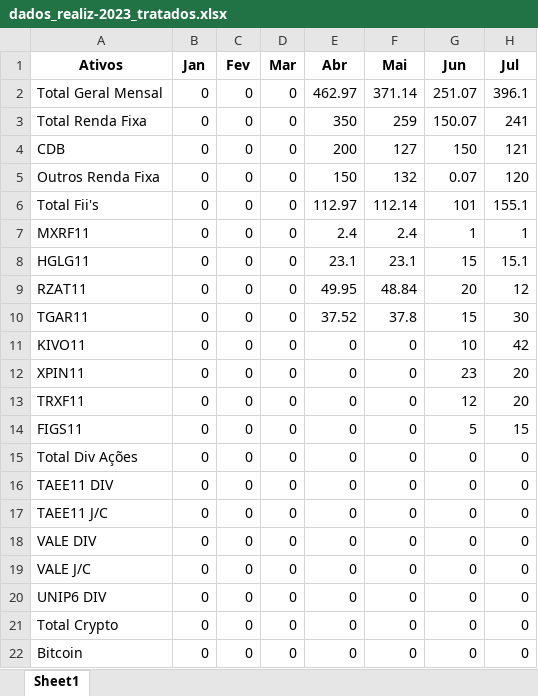
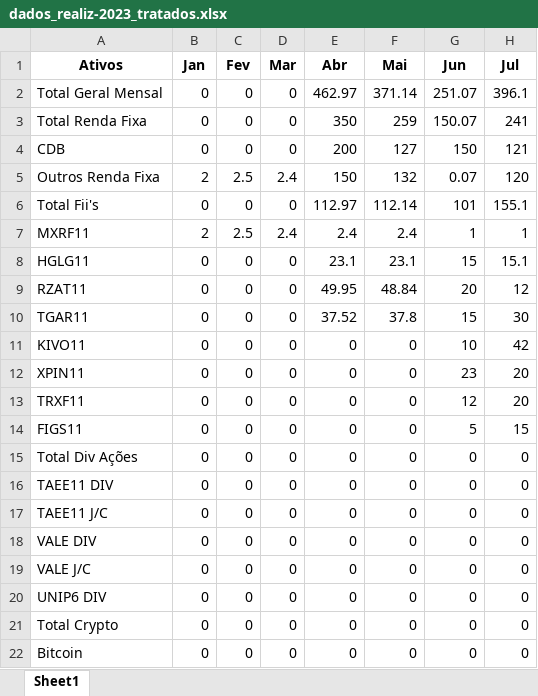
Before and after one commit to altieriplc/Projeto_Cart_Investimentos, an Excel workbook: dados_realiz-2023_tratados.xlsx, sheet Sheet1, drawn as a sheet; only a part is shown; values as stored, in another font and other column widths than the file's, no borders; the diff names each change by its address in the sheet, - before the commit and + after, or states it on an @@ line.

```diff
--- a/dados_realiz-2023_tratados.xlsx (sheet Sheet1)
+++ b/dados_realiz-2023_tratados.xlsx (sheet Sheet1)
-B5 (Jan): 0
+B5 (Jan): 2
-C5 (Fev): 0
+C5 (Fev): 2.5
-D5 (Mar): 0
+D5 (Mar): 2.4
-B7 (Jan): 0
+B7 (Jan): 2
-C7 (Fev): 0
+C7 (Fev): 2.5
-D7 (Mar): 0
+D7 (Mar): 2.4
```
Also changed, not shown: 1 other file.
